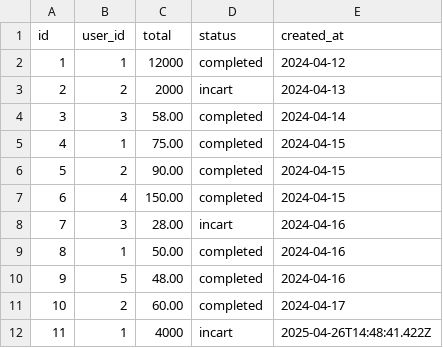
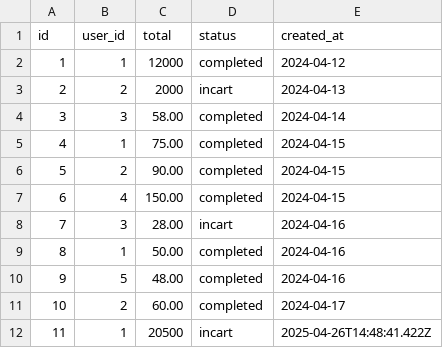
Before and after one commit to nmthanh31/Doan, a CSV file: backend/order-service/data/orders.csv, drawn as a sheet.

```diff
--- a/backend/order-service/data/orders.csv
+++ b/backend/order-service/data/orders.csv
@@ -11,2 +11,2 @@ id,user_id,total,status,created_at
 10,2,60.00,completed,2024-04-17
-11,1,4000,incart,2025-04-26T14:48:41.422Z
+11,1,20500,incart,2025-04-26T14:48:41.422Z
```
Also changed, not shown: backend/order-service/data/order_items.csv, 23 other files.
